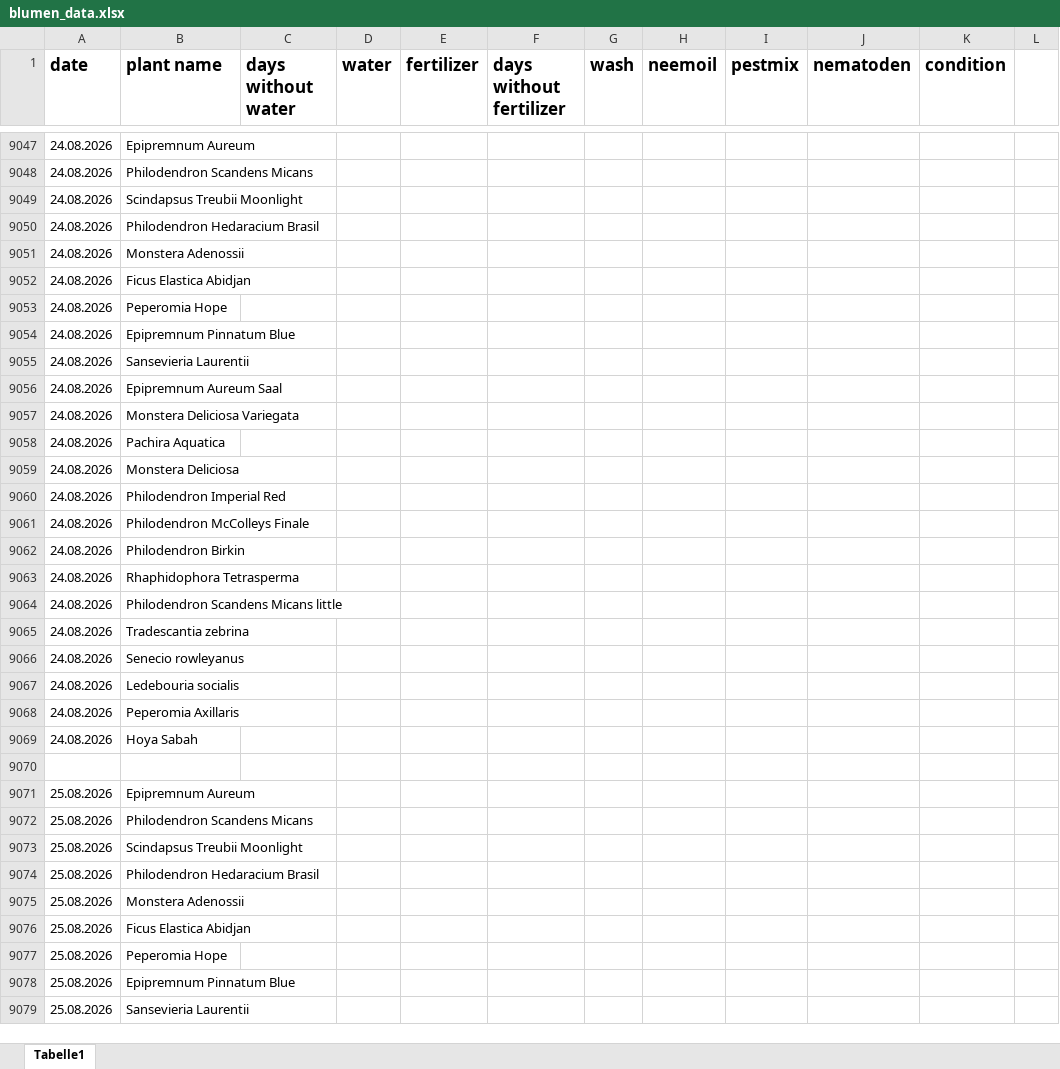
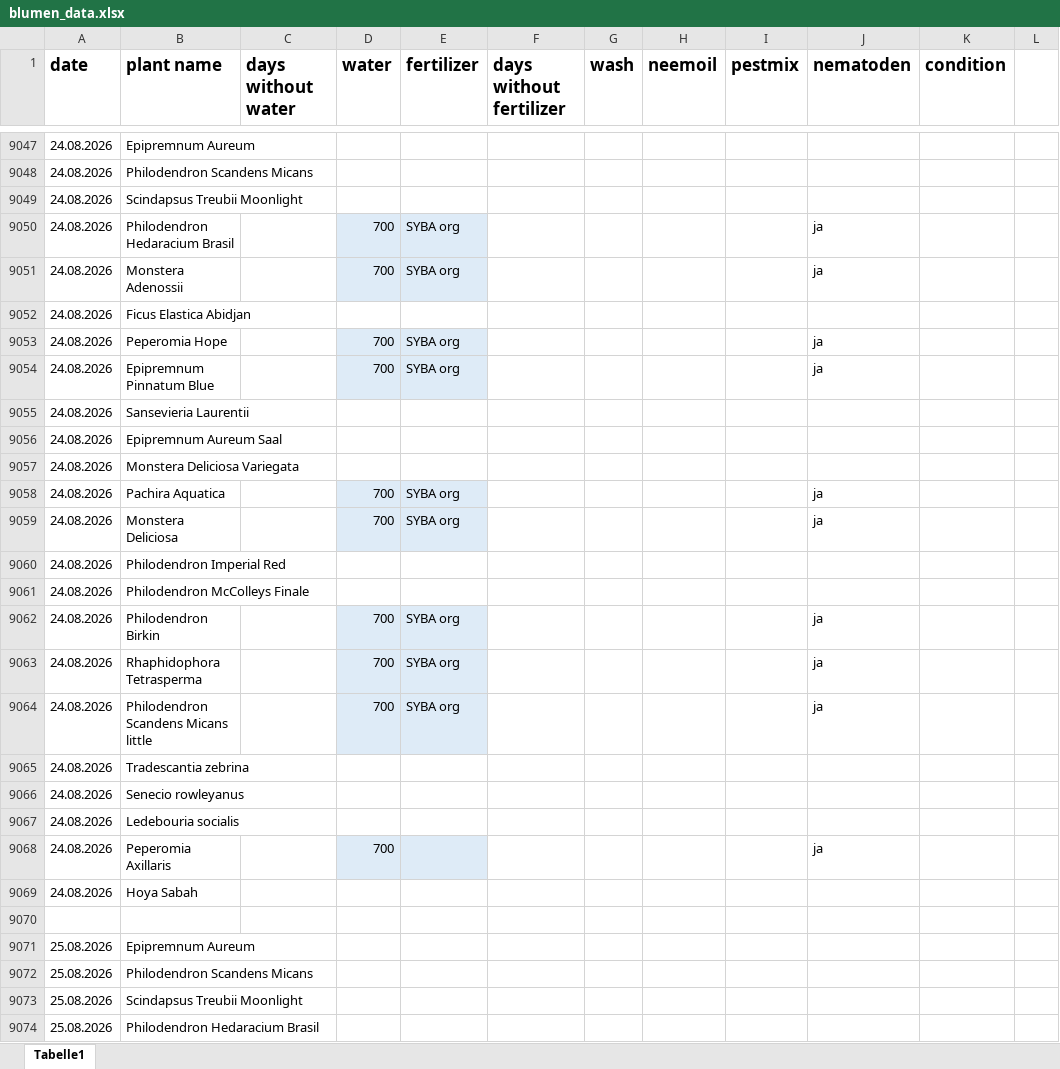
Before and after one commit to Iakithega/blumn, an Excel workbook: data/blumen_data.xlsx, sheet Tabelle1, drawn as a sheet; only a part is shown, gaps mark what is left out; the shorter side is filled out with more unchanged rows; values as stored, in another font and other column widths than the file's, no borders; the diff covers the shown part only; the diff names each change by its address in the sheet, - before the commit and + after, or states it on an @@ line.

```diff
--- a/data/blumen_data.xlsx (sheet Tabelle1)
+++ b/data/blumen_data.xlsx (sheet Tabelle1)
-D9050:D9051 (water): (empty)
+D9050:D9051 (water): 700
-D9050:E9051 fill: none
+D9050:E9051 fill: #DEEBF7
-E9050:E9051 (fertilizer): (empty)
+E9050:E9051 (fertilizer): SYBA org
-J9050:J9051 (nematoden): (empty)
+J9050:J9051 (nematoden): ja
-D9053:D9054 (water): (empty)
+D9053:D9054 (water): 700
-D9053:E9054 fill: none
+D9053:E9054 fill: #DEEBF7
-E9053:E9054 (fertilizer): (empty)
+E9053:E9054 (fertilizer): SYBA org
-J9053:J9054 (nematoden): (empty)
+J9053:J9054 (nematoden): ja
-D9058:D9059 (water): (empty)
+D9058:D9059 (water): 700
-D9058:E9059 fill: none
+D9058:E9059 fill: #DEEBF7
-E9058:E9059 (fertilizer): (empty)
+E9058:E9059 (fertilizer): SYBA org
-J9058:J9059 (nematoden): (empty)
+J9058:J9059 (nematoden): ja
-D9062:D9064 (water): (empty)
+D9062:D9064 (water): 700
-D9062:E9064 fill: none
+D9062:E9064 fill: #DEEBF7
-E9062:E9064 (fertilizer): (empty)
+E9062:E9064 (fertilizer): SYBA org
-J9062:J9064 (nematoden): (empty)
+J9062:J9064 (nematoden): ja
-D9068 (water): (empty)
+D9068 (water): 700
-D9068:E9068 fill: none
+D9068:E9068 fill: #DEEBF7
-J9068 (nematoden): (empty)
+J9068 (nematoden): ja
```
Also changed, not shown: 216 added rows elsewhere in this sheet.
